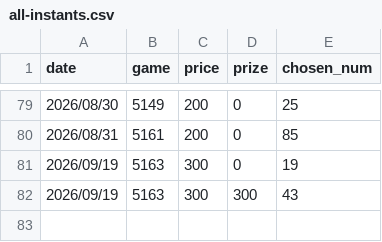
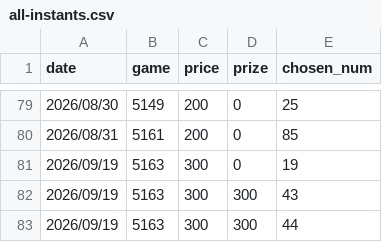
Before and after one commit to cyc6221/I-want-big-John, a CSV file: raw-data/all-instants.csv, drawn as a sheet; only a part is shown, gaps mark what is left out; the diff names each change by its address in the sheet, - before the commit and + after, or states it on an @@ line.

```diff
--- a/raw-data/all-instants.csv
+++ b/raw-data/all-instants.csv
+row 83: 2026/09/19 | 5163 | 300 | 300 | 44
```
